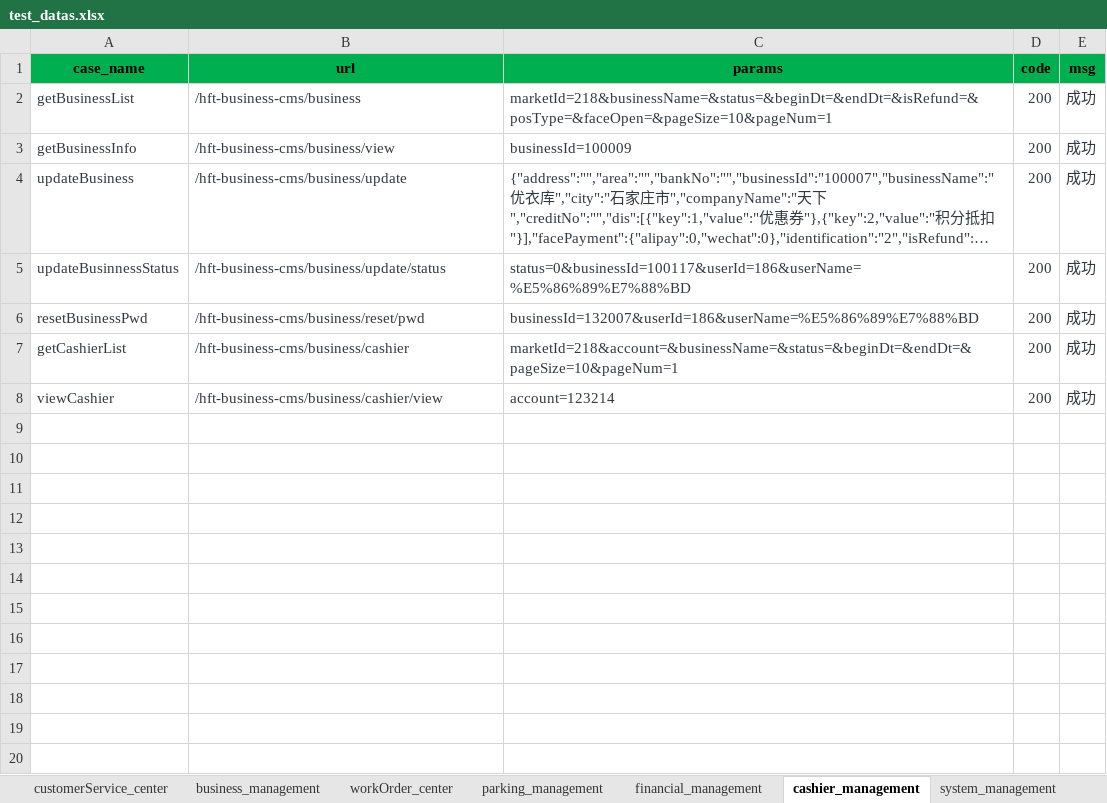
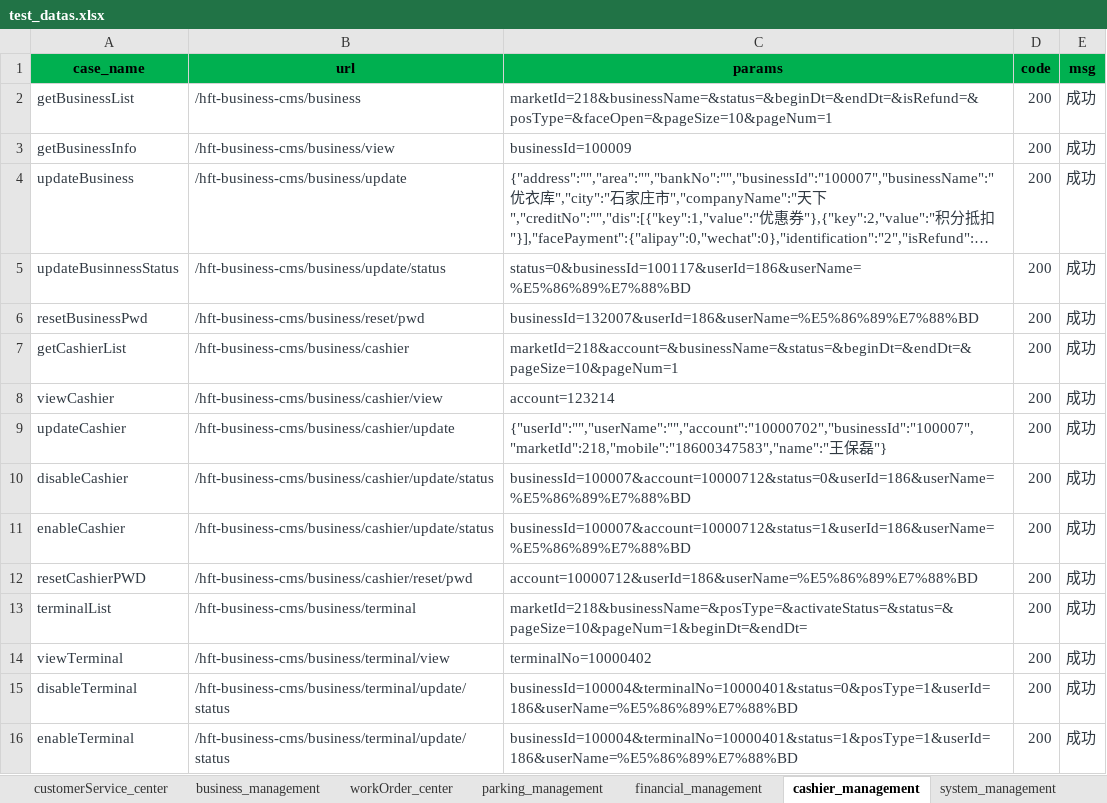
Before and after one commit to wang806/hopsapi_test, an Excel workbook: testcase/test_datas.xlsx, sheet cashier_management, drawn as a sheet; long unchanged cells end in …; values as stored, in another font and other column widths than the file's, no borders; the diff names each change by its address in the sheet, - before the commit and + after, or states it on an @@ line.

```diff
--- a/testcase/test_datas.xlsx (sheet cashier_management)
+++ b/testcase/test_datas.xlsx (sheet cashier_management)
+row 9: updateCashier | /hft-business-cms/business/cashier/update | {"userId":"","userName":"","account":"10000702","businessId":"100007","marketId":218,"mobile":"18600347583","name":"王保磊"} | 200 | 成功
+row 10: disableCashier | /hft-business-cms/business/cashier/update/status | businessId=100007&account=10000712&status=0&userId=186&userName=%E5%86%89%E7%88%BD | 200 | 成功
+row 11: enableCashier | /hft-business-cms/business/cashier/update/status | businessId=100007&account=10000712&status=1&userId=186&userName=%E5%86%89%E7%88%BD | 200 | 成功
+row 12: resetCashierPWD | /hft-business-cms/business/cashier/reset/pwd | account=10000712&userId=186&userName=%E5%86%89%E7%88%BD | 200 | 成功
+row 13: terminalList | /hft-business-cms/business/terminal | marketId=218&businessName=&posType=&activateStatus=&status=&pageSize=10&pageNum=1&beginDt=&endDt= | 200 | 成功
+row 14: viewTerminal | /hft-business-cms/business/terminal/view | terminalNo=10000402 | 200 | 成功
+row 15: disableTerminal | /hft-business-cms/business/terminal/update/status | businessId=100004&terminalNo=10000401&status=0&posType=1&userId=186&userName=%E5%86%89%E7%88%BD | 200 | 成功
+row 16: enableTerminal | /hft-business-cms/business/terminal/update/status | businessId=100004&terminalNo=10000401&status=1&posType=1&userId=186&userName=%E5%86%89%E7%88%BD | 200 | 成功
```
Also changed, not shown: 1 other file.
